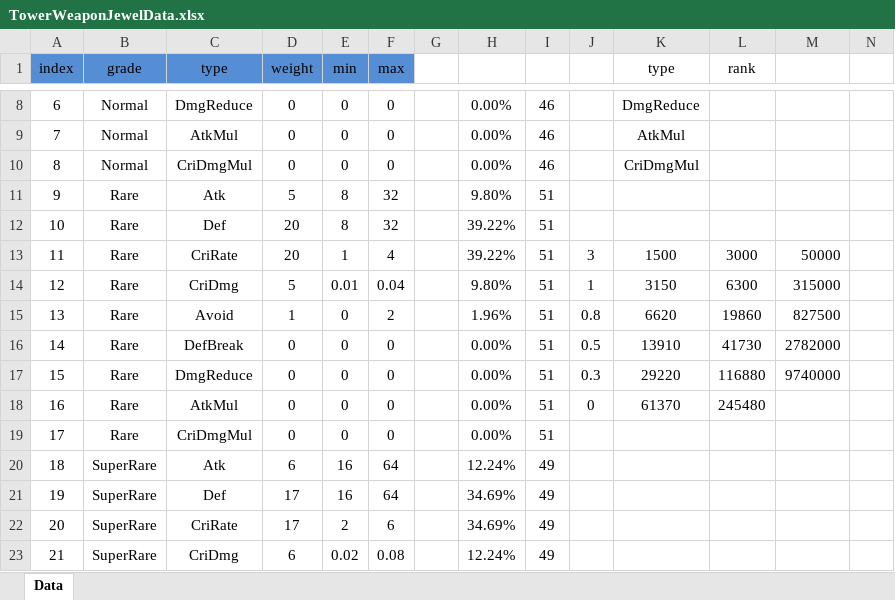
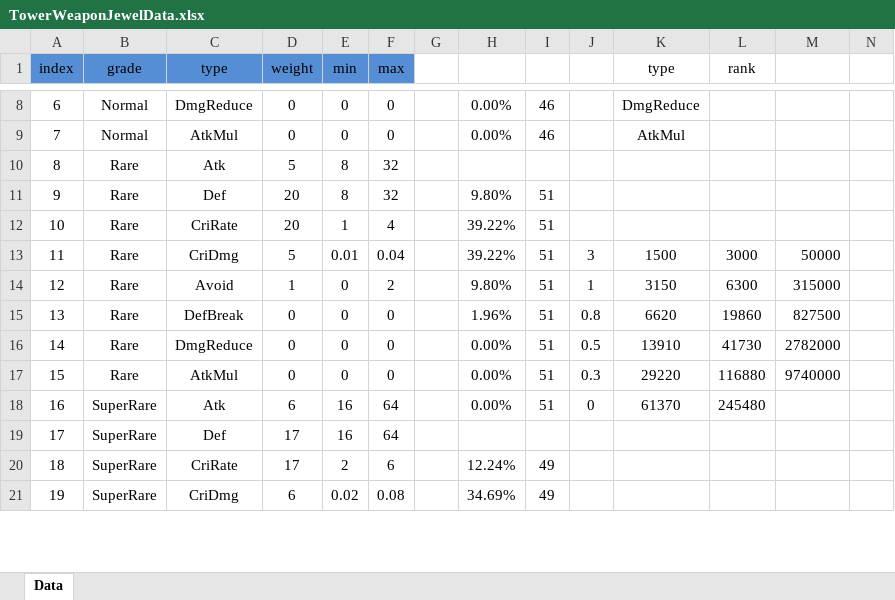
Before and after one commit to Hanel99/YMAMinigame, an Excel workbook: Assets/AddressableResource/Data/Excels/TowerWeaponJewelData.xlsx, sheet Data, drawn as a sheet; only a part is shown, gaps mark what is left out; values as stored, in another font and other column widths than the file's, no borders; conditional formats not drawn; removed rows and columns are numbered as before the commit, all else as after; rows hold the shown columns only; the diff covers the shown part only; the diff names each change by its address in the sheet, - before the commit and + after, or states it on an @@ line.

```diff
--- a/Assets/AddressableResource/Data/Excels/TowerWeaponJewelData.xlsx (sheet Data)
+++ b/Assets/AddressableResource/Data/Excels/TowerWeaponJewelData.xlsx (sheet Data)
-row 10: 8 | Normal | CriDmgMul | 0 | 0 | 0 |  | 0.00% | 46 |  | CriDmgMul
@@ column A (index) renumbered between rows 10 and 49 @@
-H10: 9.80%
+H10: (empty)
-I10: 51
+I10: (empty)
-H11: 39.22%
+H11: 9.80%
+row 12: 10 | Rare | CriRate | 20 | 1 | 4 |  | 39.22% | 51
-C13 (type): CriRate
+C13 (type): CriDmg
-D13 (weight): 20
+D13 (weight): 5
-E13 (min): 1
+E13 (min): 0.01
-F13 (max): 4
+F13 (max): 0.04
-C14 (type): CriDmg
+C14 (type): Avoid
-D14 (weight): 5
+D14 (weight): 1
-E14 (min): 0.01
+E14 (min): 0
-F14 (max): 0.04
+F14 (max): 2
-C15 (type): Avoid
+C15 (type): DefBreak
-D15 (weight): 1
+D15 (weight): 0
-F15 (max): 2
+F15 (max): 0
-C16 (type): DefBreak
+C16 (type): DmgReduce
-C17 (type): DmgReduce
+C17 (type): AtkMul
-row 18: 16 | Rare | AtkMul | 0 | 0 | 0 |  | 0.00% | 51 | 0 | 61370 | 245480
-row 19: 17 | Rare | CriDmgMul | 0 | 0 | 0 |  | 0.00% | 51
-H18: 12.24%
+H18: 0.00%
-I18: 49
+I18: 51
-J18: (empty)
+J18: 0
-K18 (type): (empty)
+K18 (type): 61370
-L18 (rank): (empty)
+L18 (rank): 245480
-H19: 34.69%
+H19: (empty)
-I19: 49
+I19: (empty)
-H20: 34.69%
+H20: 12.24%
-H21: 12.24%
+H21: 34.69%
```
Also changed, not shown: 8 added rows, 7 removed rows and 84 edited cells elsewhere in this sheet, formulas that keep their value, 7 other files.
